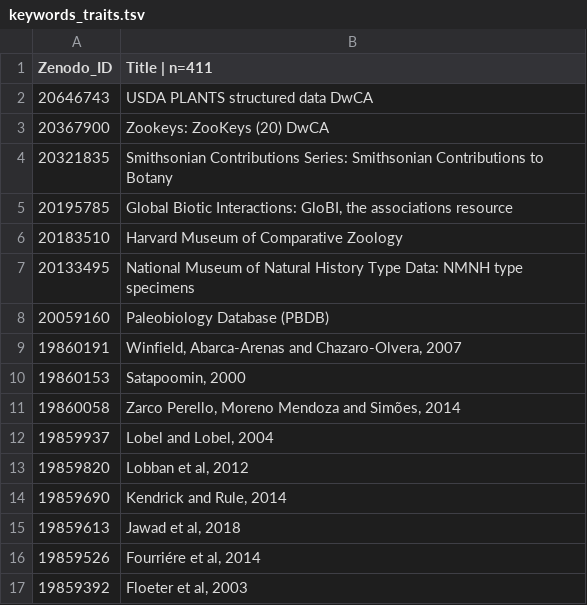
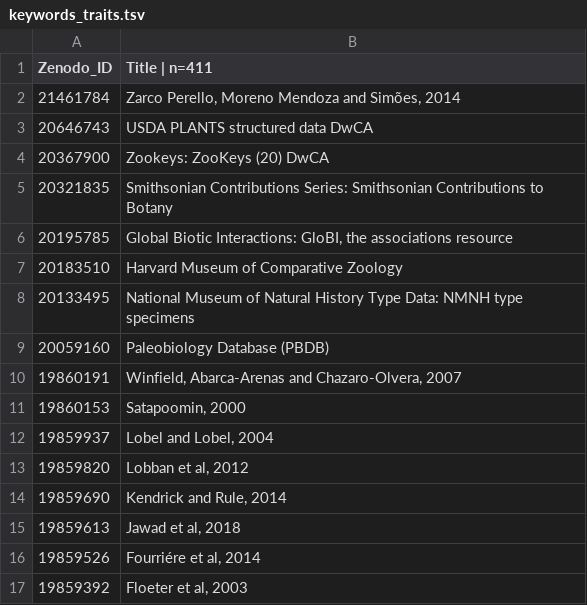
Before and after one commit to eliagbayani/eol_php8_code, a TSV file: applications/content_server/zenodo_resources/keywords_traits.tsv, drawn as a sheet; only a part is shown.

Commit message:
Update keywords_traits.tsv

```diff
--- a/applications/content_server/zenodo_resources/keywords_traits.tsv
+++ b/applications/content_server/zenodo_resources/keywords_traits.tsv
@@ -1,2 +1,3 @@
 Zenodo_ID	Title | n=411
+21461784	Zarco Perello, Moreno Mendoza and Simões, 2014
 20646743	USDA PLANTS structured data DwCA
@@ -10,3 +11,2 @@ Zenodo_ID	Title | n=411
 19860153	Satapoomin, 2000
-19860058	Zarco Perello, Moreno Mendoza and Simões, 2014
 19859937	Lobel and Lobel, 2004
```
